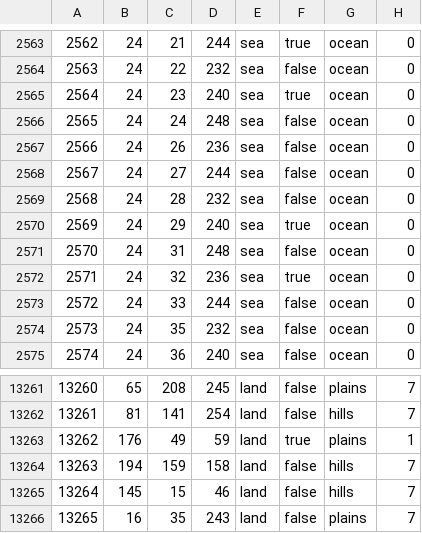
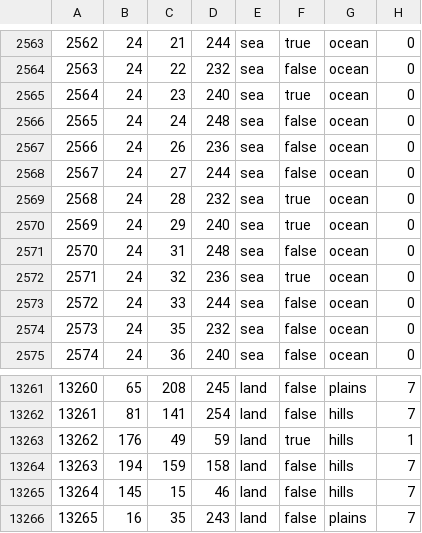
Before and after one commit to generalisofficial/tia2018, a CSV file: map/definition.csv, drawn as a sheet; only a part is shown, gaps mark what is left out.

```diff
--- a/map/definition.csv
+++ b/map/definition.csv
@@ -2568,3 +2568,3 @@
 2567;24;27;244;sea;false;ocean;0
-2568;24;28;232;sea;false;ocean;0
+2568;24;28;232;sea;true;ocean;0
 2569;24;29;240;sea;true;ocean;0
@@ -13262,3 +13262,3 @@
 13261;81;141;254;land;false;hills;7
-13262;176;49;59;land;true;plains;1
+13262;176;49;59;land;true;hills;1
 13263;194;159;158;land;false;hills;7
```
Also changed, not shown: 48 other files.
